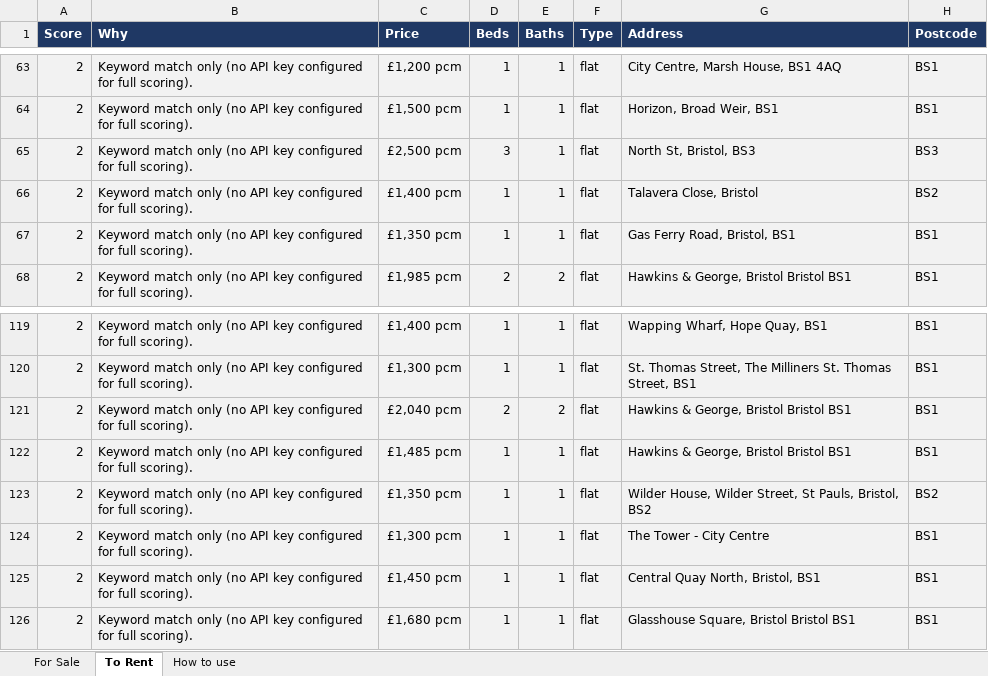
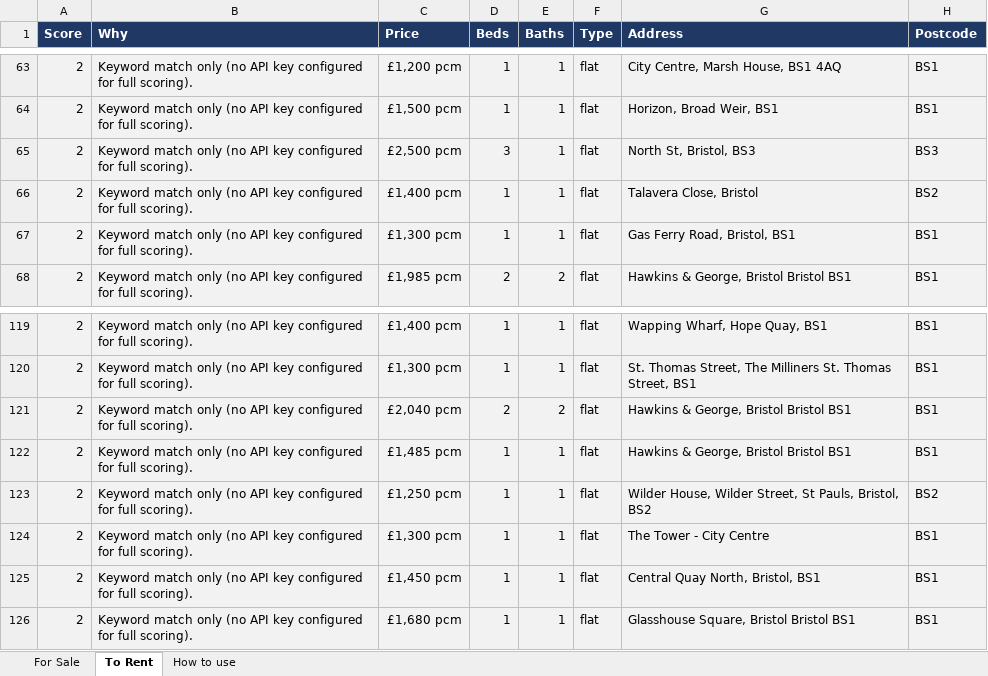
Before and after one commit to dcracknell/house_finder, an Excel workbook: data/houses.xlsx, sheet To Rent, drawn as a sheet; only a part is shown, gaps mark what is left out; values as stored, in another font and other column widths than the file's, no borders; the diff names each change by its address in the sheet, - before the commit and + after, or states it on an @@ line.

```diff
--- a/data/houses.xlsx (sheet To Rent)
+++ b/data/houses.xlsx (sheet To Rent)
-C67 (Price): £1,350 pcm
+C67 (Price): £1,300 pcm
-C123 (Price): £1,350 pcm
+C123 (Price): £1,250 pcm
```
Also changed, not shown: 3 other files.
